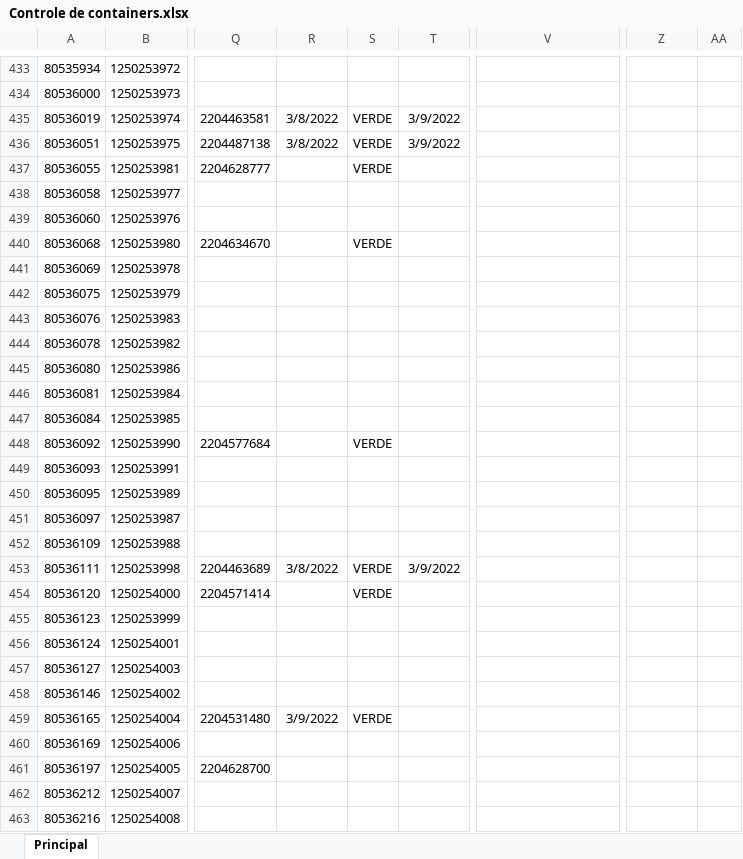
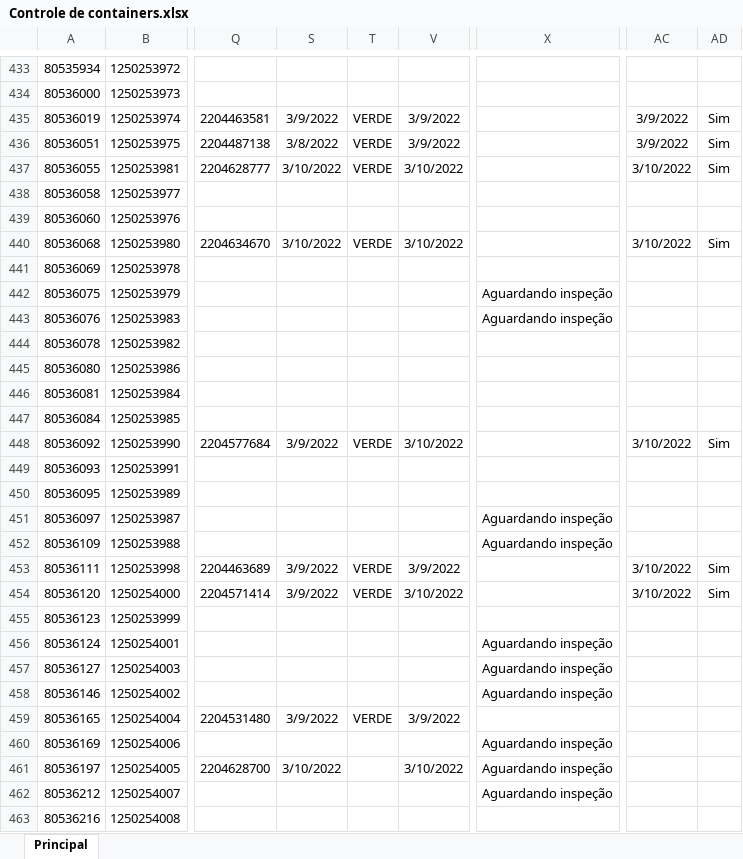
Before and after one commit to MbbMaritimo/dados, an Excel workbook: Controle de containers.xlsx, sheet Principal, drawn as a sheet; only a part is shown, gaps mark what is left out; values as stored, in another font and other column widths than the file's, no borders; conditional formats not drawn; addresses are those after the commit; the diff covers the shown part only; the diff names each change by its address in the sheet, - before the commit and + after, or states it on an @@ line.

```diff
--- a/Controle de containers.xlsx (sheet Principal)
+++ b/Controle de containers.xlsx (sheet Principal)
-S435: 3/8/2022
+S435: 3/9/2022
-AC435:AC436: (empty)
+AC435:AC436: 3/9/2022
-AD435:AD437: (empty)
+AD435:AD437: Sim
-S437: (empty)
+S437: 3/10/2022
-V437: (empty)
+V437: 3/10/2022
-AC437: (empty)
+AC437: 3/10/2022
-S440: (empty)
+S440: 3/10/2022
-V440: (empty)
+V440: 3/10/2022
-AC440: (empty)
+AC440: 3/10/2022
-AD440: (empty)
+AD440: Sim
-X442:X443: (empty)
+X442:X443: Aguardando inspeção
-S448: (empty)
+S448: 3/9/2022
-V448: (empty)
+V448: 3/10/2022
-AC448: (empty)
+AC448: 3/10/2022
-AD448: (empty)
+AD448: Sim
-X451:X452: (empty)
+X451:X452: Aguardando inspeção
-S453: 3/8/2022
+S453: 3/9/2022
-AC453:AC454: (empty)
+AC453:AC454: 3/10/2022
-AD453:AD454: (empty)
+AD453:AD454: Sim
-S454: (empty)
+S454: 3/9/2022
-V454: (empty)
+V454: 3/10/2022
-X456:X458: (empty)
+X456:X458: Aguardando inspeção
-V459: (empty)
+V459: 3/9/2022
-X460:X462: (empty)
+X460:X462: Aguardando inspeção
-S461: (empty)
+S461: 3/10/2022
-V461: (empty)
+V461: 3/10/2022
```
Also changed, not shown: 206 edited cells elsewhere in this sheet, formulas that keep their value, hidden cells.
